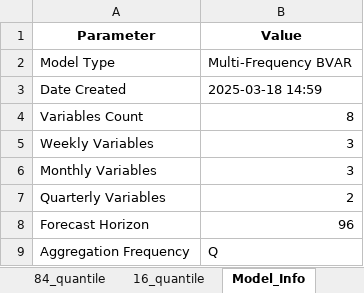
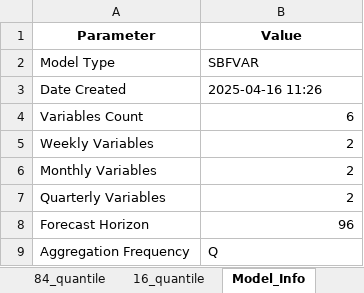
Before and after one commit to laurentflorin/SBFVAR, an Excel workbook: examples/test_q.xlsx, sheet Model_Info, drawn as a sheet; values as stored, in another font and other column widths than the file's, no borders; the diff names each change by its address in the sheet, - before the commit and + after, or states it on an @@ line.

```diff
--- a/examples/test_q.xlsx (sheet Model_Info)
+++ b/examples/test_q.xlsx (sheet Model_Info)
-B2 (Value): Multi-Frequency BVAR
+B2 (Value): SBFVAR
-B3 (Value): 2025-03-18 14:59
+B3 (Value): 2025-04-16 11:26
-B4 (Value): 8
+B4 (Value): 6
-B5:B6 (Value): 3
+B5:B6 (Value): 2
```
Also changed, not shown: sheet median, sheet mean, sheet 95_quantile, sheet 84_quantile, sheet 5_quantile, sheet 16_quantile, examples/test.xlsx, 17 other files.
